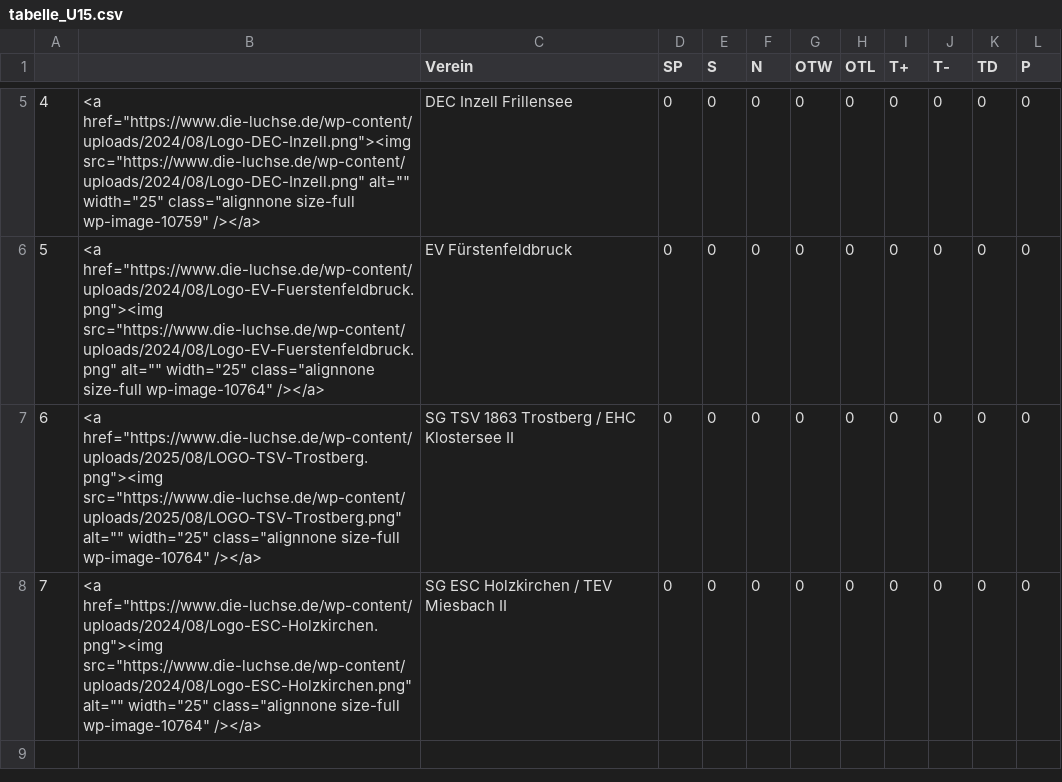
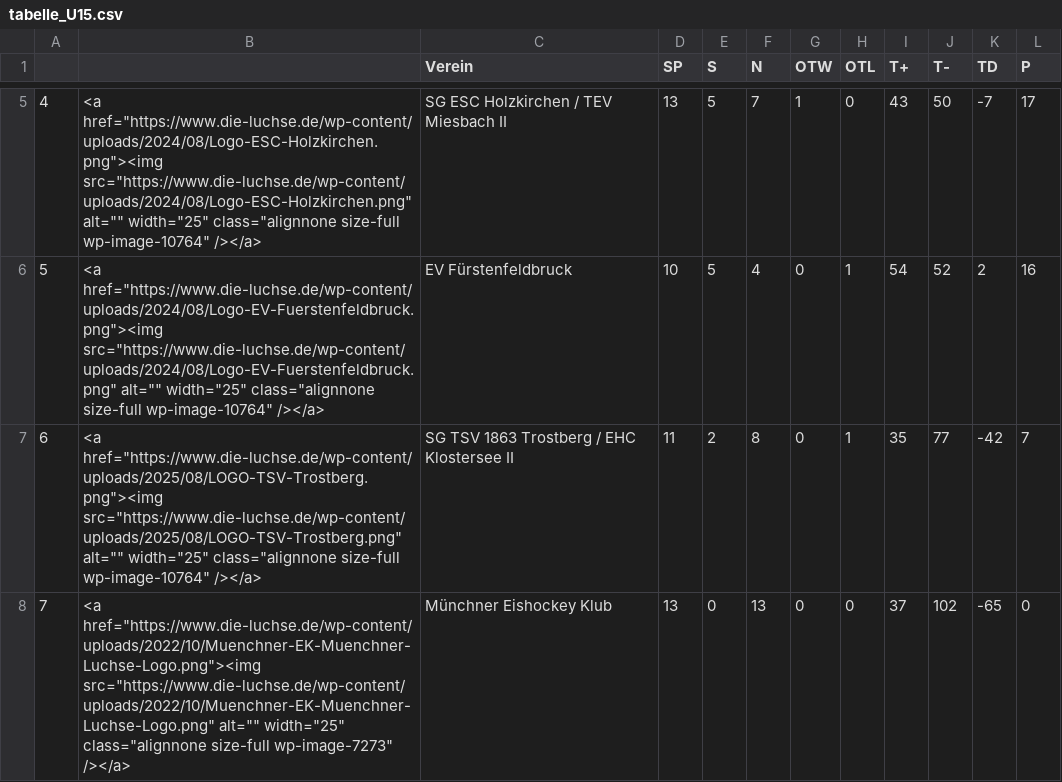
Before and after one commit to lpkiemes/mek-autotabelle, a CSV file: tabelle_U15.csv, drawn as a sheet; only a part is shown, gaps mark what is left out; the diff covers the shown part only.

```diff
--- a/tabelle_U15.csv
+++ b/tabelle_U15.csv
@@ -5,4 +5,4 @@
-4,"<a href=""https://www.die-luchse.de/wp-content/uploads/2024/08/Logo-DEC-Inzell.png""><img src=""https://www.die-luchse.de/wp-content/uploads/2024/08/Logo-DEC-Inzell.png"" alt="""" width=""25"" class=""alignnone size-full wp-image-10759"" /></a>",DEC Inzell Frillensee,0,0,0,0,0,0,0,0,0
-5,"<a href=""https://www.die-luchse.de/wp-content/uploads/2024/08/Logo-EV-Fuerstenfeldbruck.png""><img src=""https://www.die-luchse.de/wp-content/uploads/2024/08/Logo-EV-Fuerstenfeldbruck.png"" alt="""" width=""25"" class=""alignnone size-full wp-image-10764"" /></a>",EV Fürstenfeldbruck,0,0,0,0,0,0,0,0,0
-6,"<a href=""https://www.die-luchse.de/wp-content/uploads/2025/08/LOGO-TSV-Trostberg.png""><img src=""https://www.die-luchse.de/wp-content/uploads/2025/08/LOGO-TSV-Trostberg.png"" alt="""" width=""25"" class=""alignnone size-full wp-image-10764"" /></a>",SG TSV 1863 Trostberg / EHC Klostersee II,0,0,0,0,0,0,0,0,0
-7,"<a href=""https://www.die-luchse.de/wp-content/uploads/2024/08/Logo-ESC-Holzkirchen.png""><img src=""https://www.die-luchse.de/wp-content/uploads/2024/08/Logo-ESC-Holzkirchen.png"" alt="""" width=""25"" class=""alignnone size-full wp-image-10764"" /></a>",SG ESC Holzkirchen / TEV Miesbach II,0,0,0,0,0,0,0,0,0
+4,"<a href=""https://www.die-luchse.de/wp-content/uploads/2024/08/Logo-ESC-Holzkirchen.png""><img src=""https://www.die-luchse.de/wp-content/uploads/2024/08/Logo-ESC-Holzkirchen.png"" alt="""" width=""25"" class=""alignnone size-full wp-image-10764"" /></a>",SG ESC Holzkirchen / TEV Miesbach II,13,5,7,1,0,43,50,-7,17
+5,"<a href=""https://www.die-luchse.de/wp-content/uploads/2024/08/Logo-EV-Fuerstenfeldbruck.png""><img src=""https://www.die-luchse.de/wp-content/uploads/2024/08/Logo-EV-Fuerstenfeldbruck.png"" alt="""" width=""25"" class=""alignnone size-full wp-image-10764"" /></a>",EV Fürstenfeldbruck,10,5,4,0,1,54,52,2,16
+6,"<a href=""https://www.die-luchse.de/wp-content/uploads/2025/08/LOGO-TSV-Trostberg.png""><img src=""https://www.die-luchse.de/wp-content/uploads/2025/08/LOGO-TSV-Trostberg.png"" alt="""" width=""25"" class=""alignnone size-full wp-image-10764"" /></a>",SG TSV 1863 Trostberg / EHC Klostersee II,11,2,8,0,1,35,77,-42,7
+7,"<a href=""https://www.die-luchse.de/wp-content/uploads/2022/10/Muenchner-EK-Muenchner-Luchse-Logo.png""><img src=""https://www.die-luchse.de/wp-content/uploads/2022/10/Muenchner-EK-Muenchner-Luchse-Logo.png"" alt="""" width=""25"" class=""alignnone size-full wp-image-7273"" /></a>",Münchner Eishockey Klub,13,0,13,0,0,37,102,-65,0
```
Also changed, not shown: 27 edited cells elsewhere in this file, tabelle_U13.csv.
